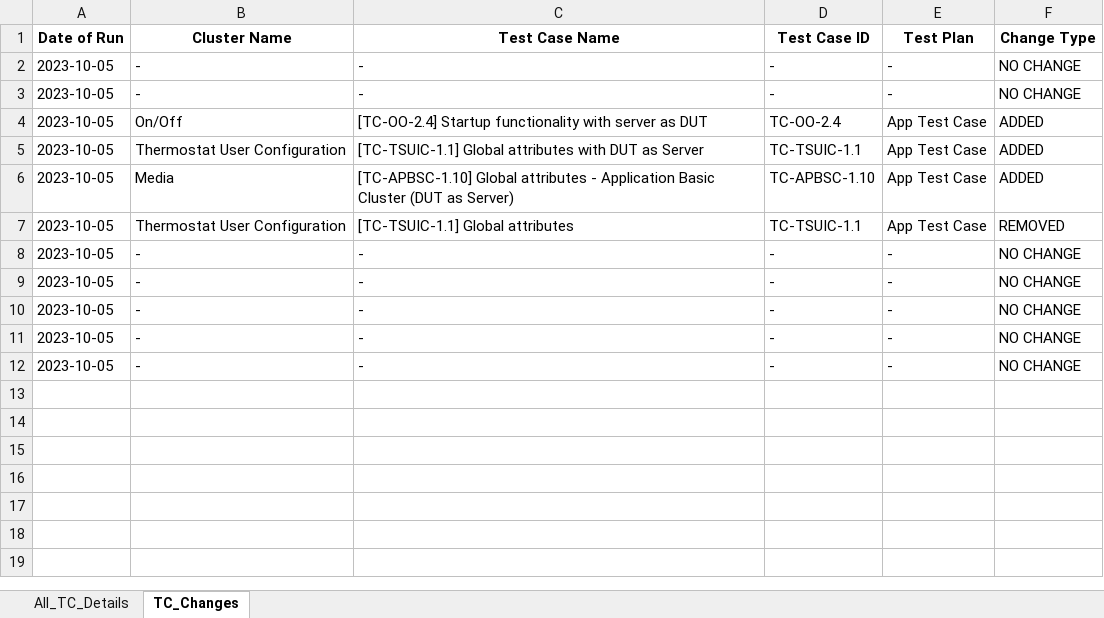
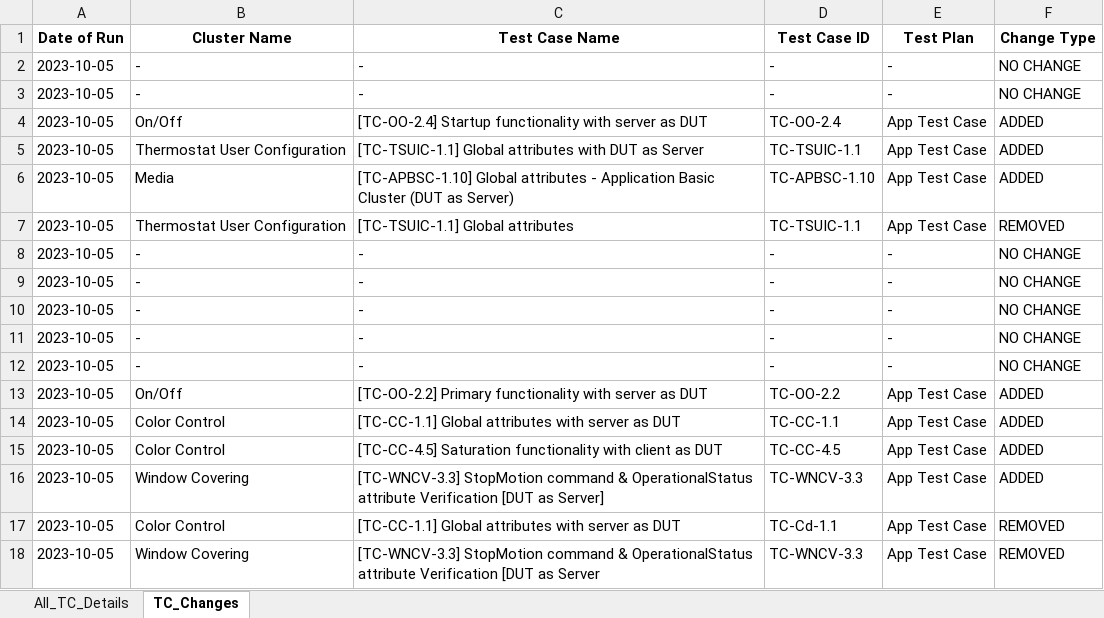
Before and after one commit to Survensa/chip_qa_support, an Excel workbook: Docs/TC_Summary.xlsx, sheet TC_Changes, drawn as a sheet; values as stored, in another font and other column widths than the file's, no borders; the diff names each change by its address in the sheet, - before the commit and + after, or states it on an @@ line.

Commit message:
Update TC_Summary files

```diff
--- a/Docs/TC_Summary.xlsx (sheet TC_Changes)
+++ b/Docs/TC_Summary.xlsx (sheet TC_Changes)
+row 13: 2023-10-05 | On/Off | [TC-OO-2.2] Primary functionality with server as DUT | TC-OO-2.2 | App Test Case | ADDED
+row 14: 2023-10-05 | Color Control | [TC-CC-1.1] Global attributes with server as DUT | TC-CC-1.1 | App Test Case | ADDED
+row 15: 2023-10-05 | Color Control | [TC-CC-4.5] Saturation functionality with client as DUT | TC-CC-4.5 | App Test Case | ADDED
+row 16: 2023-10-05 | Window Covering | [TC-WNCV-3.3] StopMotion command & OperationalStatus attribute Verification [DUT as Server] | TC-WNCV-3.3 | App Test Case | ADDED
+row 17: 2023-10-05 | Color Control | [TC-CC-1.1] Global attributes with server as DUT | TC-Cd-1.1 | App Test Case | REMOVED
+row 18: 2023-10-05 | Window Covering | [TC-WNCV-3.3] StopMotion command & OperationalStatus attribute Verification [DUT as Server | TC-WNCV-3.3 | App Test Case | REMOVED
```
Also changed, not shown: 1 other file.
